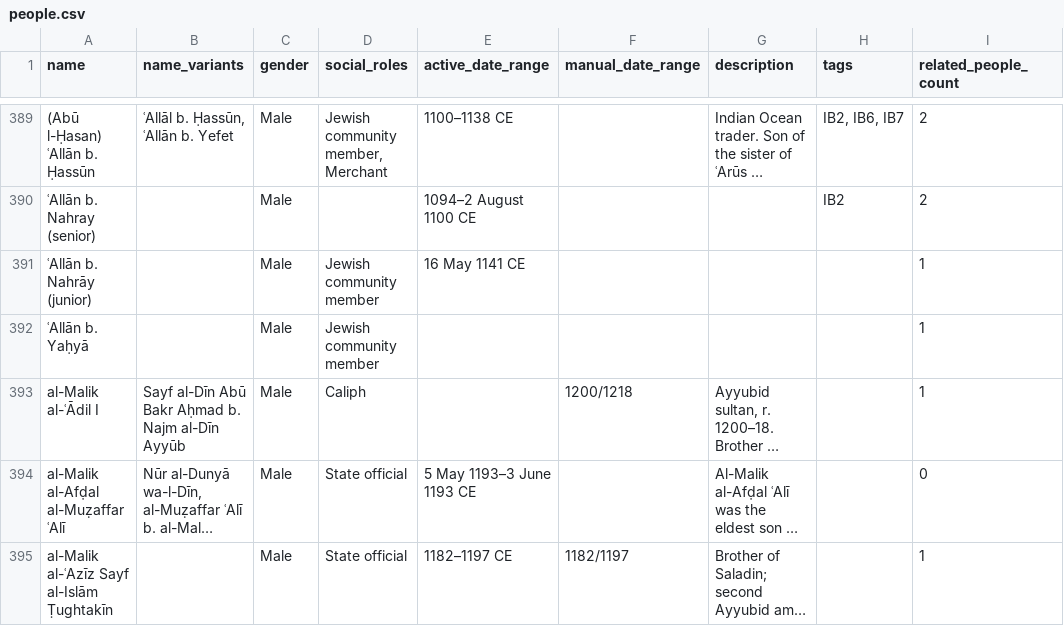
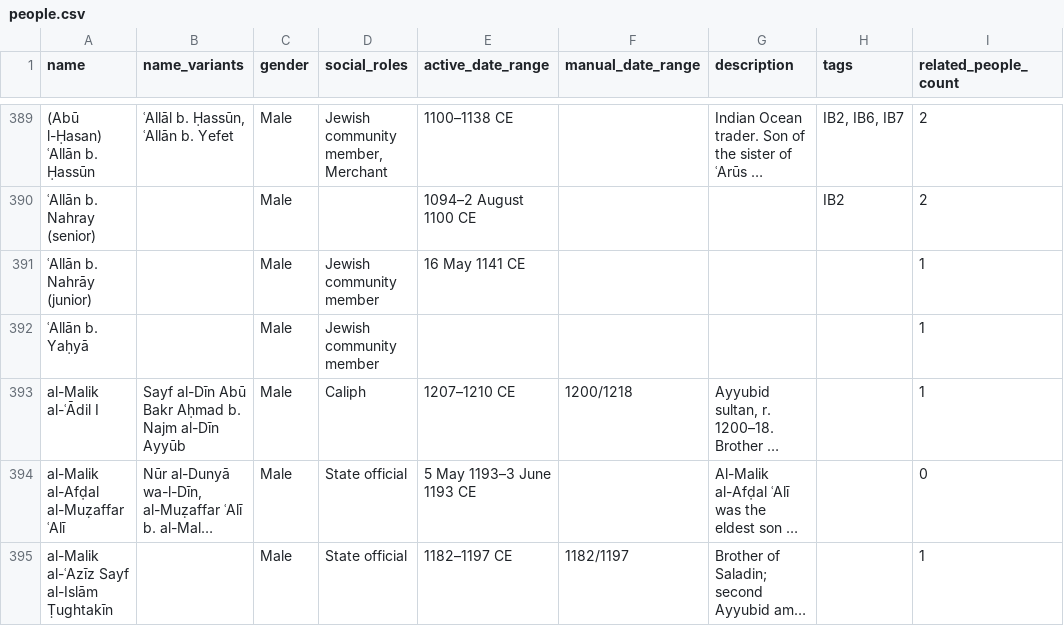
Before and after one commit to princetongenizalab/pgp-metadata, a CSV file: data/people.csv, drawn as a sheet; only a part is shown, gaps mark what is left out; long unchanged cells end in …; the diff names each change by its address in the sheet, - before the commit and + after, or states it on an @@ line.

Commit message:
Automated metadata export from PGP - people
Co-authored-by: Alan Elbaum <1414260+alanelbaum@users.noreply.github.com>

```diff
--- a/data/people.csv
+++ b/data/people.csv
-E393 (active_date_range): (empty)
+E393 (active_date_range): 1207–1210 CE
```
